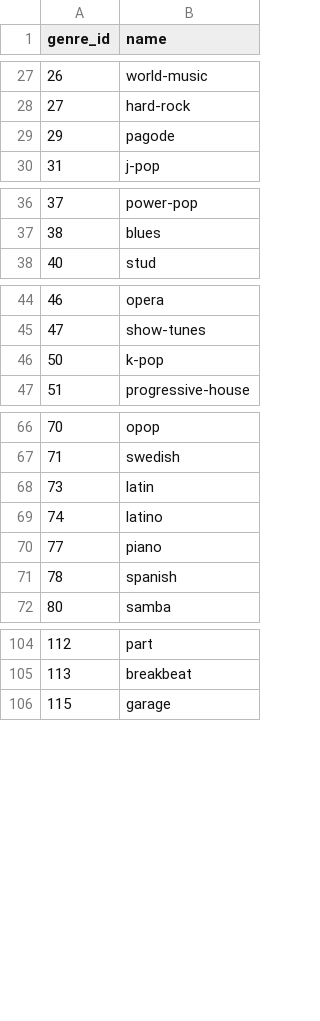
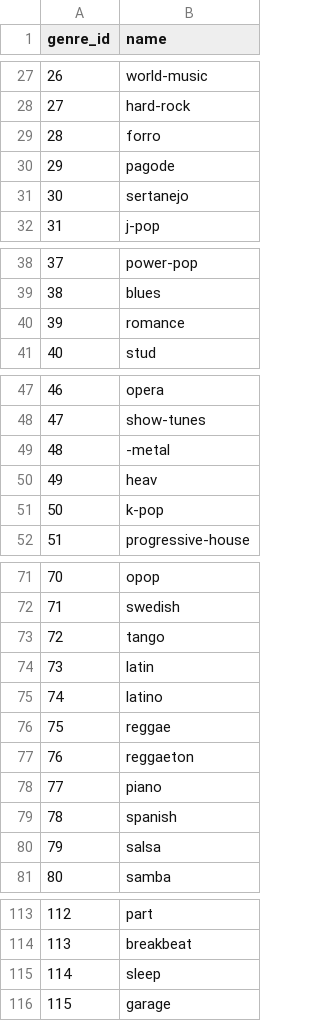
Before and after one commit to HEstefaniaR/workshop-2, a CSV file: processed_data/genre_dim.csv, drawn as a sheet; only a part is shown, gaps mark what is left out.

```diff
--- a/processed_data/genre_dim.csv
+++ b/processed_data/genre_dim.csv
@@ -28,3 +28,5 @@ genre_id,name
 27,hard-rock
+28,forro
 29,pagode
+30,sertanejo
 31,j-pop
@@ -37,2 +39,3 @@ genre_id,name
 38,blues
+39,romance
 40,stud
@@ -45,2 +48,4 @@ genre_id,name
 47,show-tunes
+48,-metal
+49,heav
 50,k-pop
@@ -67,6 +72,10 @@ genre_id,name
 71,swedish
+72,tango
 73,latin
 74,latino
+75,reggae
+76,reggaeton
 77,piano
 78,spanish
+79,salsa
 80,samba
@@ -105,2 +114,3 @@ genre_id,name
 113,breakbeat
+114,sleep
 115,garage
```
Also changed, not shown: 22 other files.
